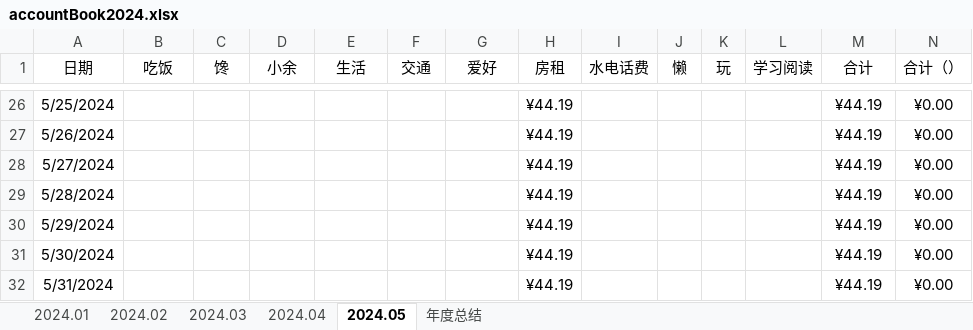
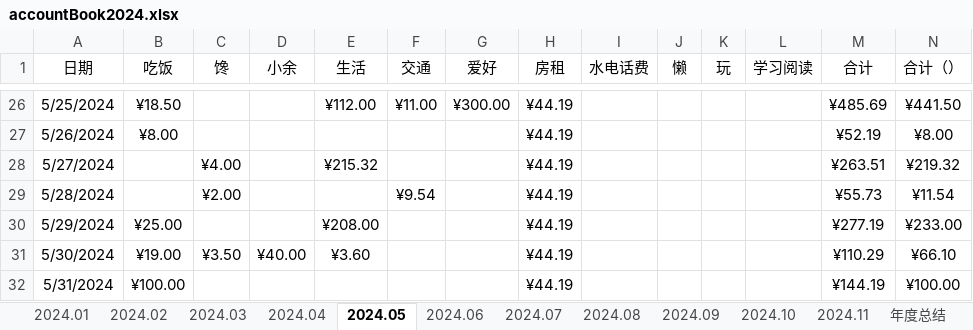
Before and after one commit to pangpangzhuxiaoyu/zhubiye, an Excel workbook: personal space(program)/accountBook2024.xlsx, sheet 2024.05, drawn as a sheet; only a part is shown, gaps mark what is left out; values as stored, in another font and other column widths than the file's, no borders; conditional formats and table styles not drawn; the diff covers the shown part only; the diff names each change by its address in the sheet, - before the commit and + after, or states it on an @@ line.

```diff
--- a/personal space(program)/accountBook2024.xlsx (sheet 2024.05)
+++ b/personal space(program)/accountBook2024.xlsx (sheet 2024.05)
+sheet tab: 2024.06
+sheet tab: 2024.07
+sheet tab: 2024.08
+sheet tab: 2024.09
+sheet tab: 2024.10
+sheet tab: 2024.11
-B26 (吃饭): (empty)
+B26 (吃饭): ¥18.50
-E26 (生活): (empty)
+E26 (生活): ¥112.00
-F26 (交通): (empty)
+F26 (交通): ¥11.00
-G26 (爱好): (empty)
+G26 (爱好): ¥300.00
-M26 (合计): ¥44.19
+M26 (合计): ¥485.69
-N26 (合计（）): ¥0.00
+N26 (合计（）): ¥441.50
-B27 (吃饭): (empty)
+B27 (吃饭): ¥8.00
-M27 (合计): ¥44.19
+M27 (合计): ¥52.19
-N27 (合计（）): ¥0.00
+N27 (合计（）): ¥8.00
-C28 (馋): (empty)
+C28 (馋): ¥4.00
-E28 (生活): (empty)
+E28 (生活): ¥215.32
-M28 (合计): ¥44.19
+M28 (合计): ¥263.51
-N28 (合计（）): ¥0.00
+N28 (合计（）): ¥219.32
-C29 (馋): (empty)
+C29 (馋): ¥2.00
-F29 (交通): (empty)
+F29 (交通): ¥9.54
-M29 (合计): ¥44.19
+M29 (合计): ¥55.73
-N29 (合计（）): ¥0.00
+N29 (合计（）): ¥11.54
-B30 (吃饭): (empty)
+B30 (吃饭): ¥25.00
-E30 (生活): (empty)
+E30 (生活): ¥208.00
-M30 (合计): ¥44.19
+M30 (合计): ¥277.19
-N30 (合计（）): ¥0.00
+N30 (合计（）): ¥233.00
-B31 (吃饭): (empty)
+B31 (吃饭): ¥19.00
-C31 (馋): (empty)
+C31 (馋): ¥3.50
-D31 (小余): (empty)
+D31 (小余): ¥40.00
-E31 (生活): (empty)
+E31 (生活): ¥3.60
-M31 (合计): ¥44.19
+M31 (合计): ¥110.29
-N31 (合计（）): ¥0.00
+N31 (合计（）): ¥66.10
-B32 (吃饭): (empty)
+B32 (吃饭): ¥100.00
-M32 (合计): ¥44.19
+M32 (合计): ¥144.19
-N32 (合计（）): ¥0.00
+N32 (合计（）): ¥100.00
```
Also changed, not shown: 38 edited cells elsewhere in this sheet, 1 other file.
